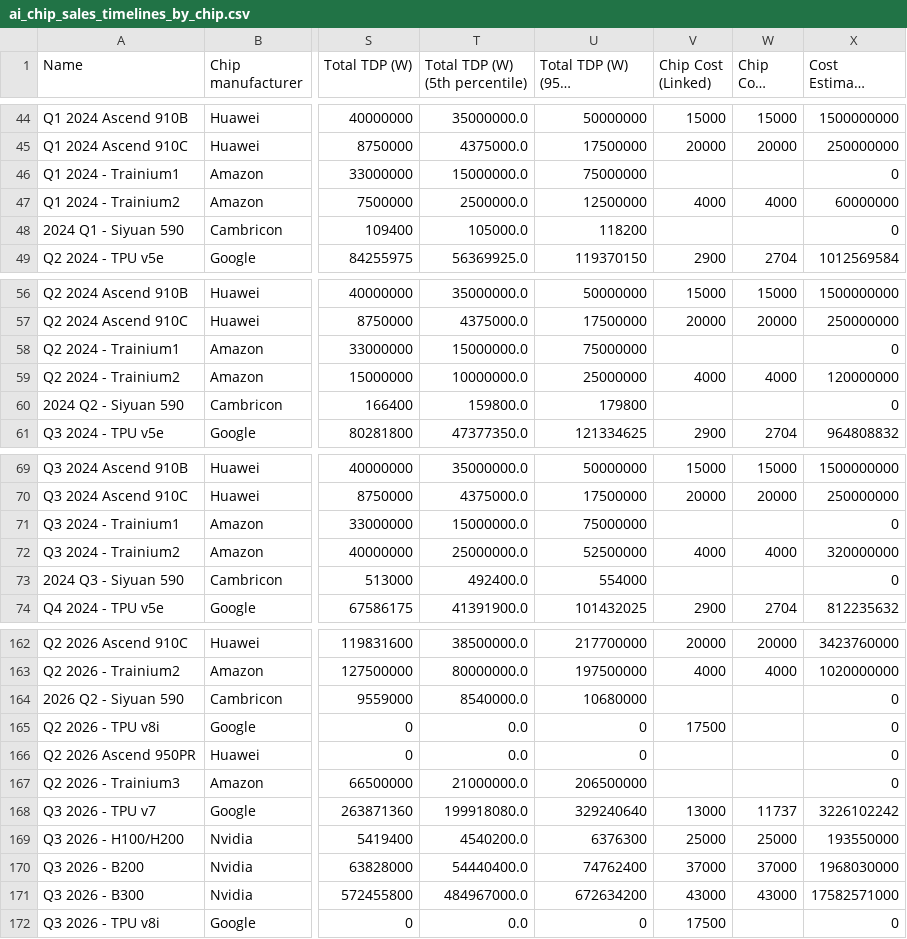
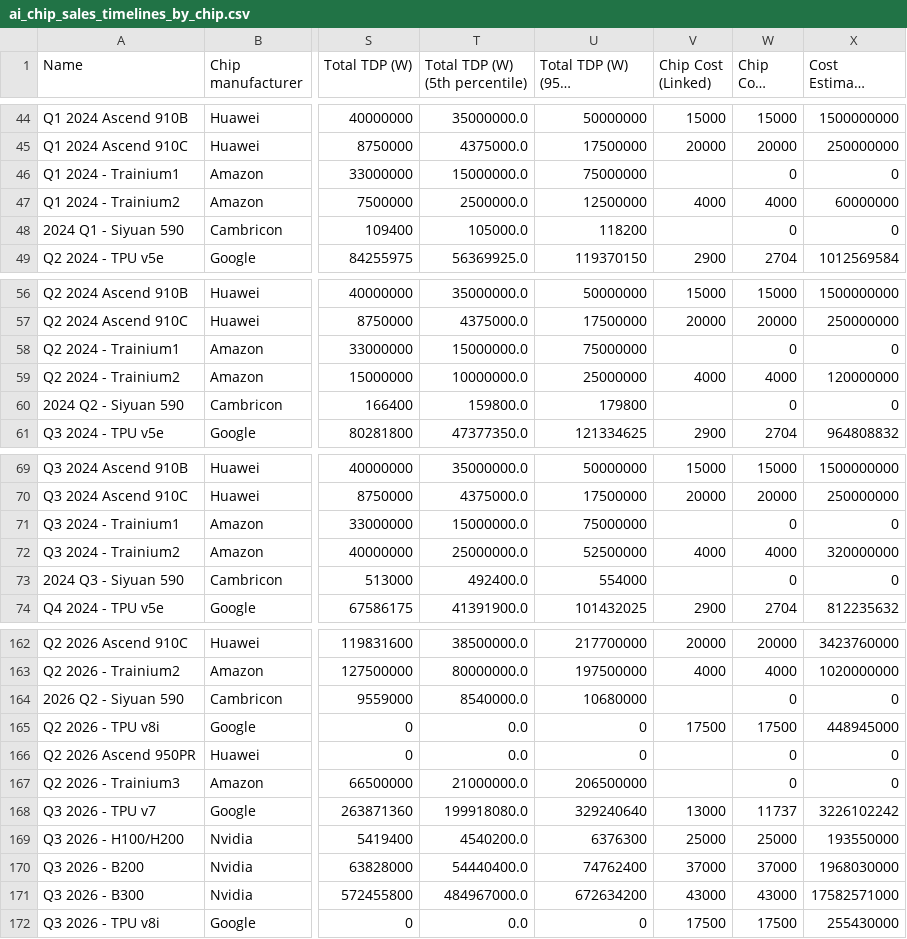
Before and after one commit to AnonRish/continental-load-registry, a CSV file: data/external/epoch_ai/ai_chip_sales_timelines_by_chip.csv, drawn as a sheet; only a part is shown, gaps mark what is left out; long unchanged cells end in …; the diff covers the shown part only; the diff names each change by its address in the sheet, - before the commit and + after, or states it on an @@ line.

```diff
--- a/data/external/epoch_ai/ai_chip_sales_timelines_by_chip.csv
+++ b/data/external/epoch_ai/ai_chip_sales_timelines_by_chip.csv
-W46 (Chip Cost (USD)): (empty)
+W46 (Chip Cost (USD)): 0
-W48 (Chip Cost (USD)): (empty)
+W48 (Chip Cost (USD)): 0
-W58 (Chip Cost (USD)): (empty)
+W58 (Chip Cost (USD)): 0
-W60 (Chip Cost (USD)): (empty)
+W60 (Chip Cost (USD)): 0
-W71 (Chip Cost (USD)): (empty)
+W71 (Chip Cost (USD)): 0
-W73 (Chip Cost (USD)): (empty)
+W73 (Chip Cost (USD)): 0
-W164 (Chip Cost (USD)): (empty)
+W164 (Chip Cost (USD)): 0
-W165 (Chip Cost (USD)): (empty)
+W165 (Chip Cost (USD)): 17500
-X165 (Cost Estimate (USD)): 0
+X165 (Cost Estimate (USD)): 448945000
-W166:W167 (Chip Cost (USD)): (empty)
+W166:W167 (Chip Cost (USD)): 0
-W172 (Chip Cost (USD)): (empty)
+W172 (Chip Cost (USD)): 17500
-X172 (Cost Estimate (USD)): 0
+X172 (Cost Estimate (USD)): 255430000
```
Also changed, not shown: 7 edited cells elsewhere in this file, data/external/epoch_ai/ai_chip_sales_chip_types.csv, data/external/epoch_ai/ai_chip_sales_organizations.csv, 54 other files.
